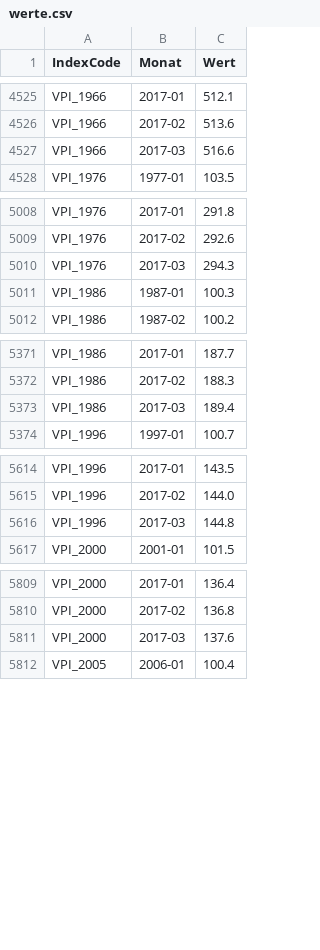
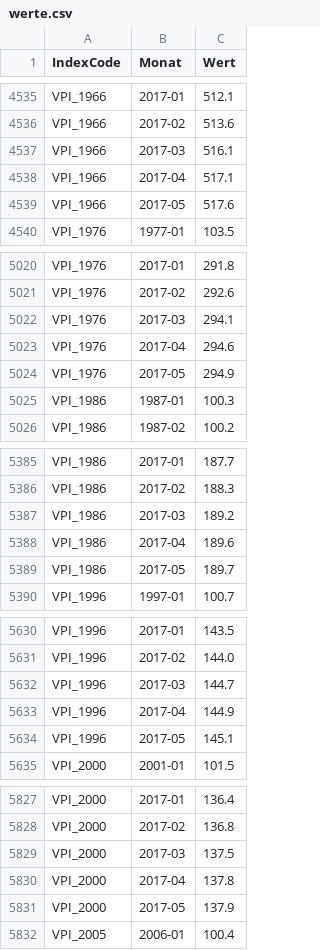
Before and after one commit to wischi-chr/AustriaVPI, a CSV file: data/werte.csv, drawn as a sheet; only a part is shown, gaps mark what is left out; the diff covers the shown part only.

```diff
--- a/data/werte.csv
+++ b/data/werte.csv
@@ -4526,3 +4536,5 @@ VPI_1966,2017-01,512.1
 VPI_1966,2017-02,513.6
-VPI_1966,2017-03,516.6
+VPI_1966,2017-03,516.1
+VPI_1966,2017-04,517.1
+VPI_1966,2017-05,517.6
 VPI_1976,1977-01,103.5
@@ -5009,3 +5021,5 @@ VPI_1976,2017-01,291.8
 VPI_1976,2017-02,292.6
-VPI_1976,2017-03,294.3
+VPI_1976,2017-03,294.1
+VPI_1976,2017-04,294.6
+VPI_1976,2017-05,294.9
 VPI_1986,1987-01,100.3
@@ -5372,3 +5386,5 @@ VPI_1986,2017-01,187.7
 VPI_1986,2017-02,188.3
-VPI_1986,2017-03,189.4
+VPI_1986,2017-03,189.2
+VPI_1986,2017-04,189.6
+VPI_1986,2017-05,189.7
 VPI_1996,1997-01,100.7
@@ -5615,3 +5631,5 @@ VPI_1996,2017-01,143.5
 VPI_1996,2017-02,144.0
-VPI_1996,2017-03,144.8
+VPI_1996,2017-03,144.7
+VPI_1996,2017-04,144.9
+VPI_1996,2017-05,145.1
 VPI_2000,2001-01,101.5
@@ -5810,3 +5828,5 @@ VPI_2000,2017-01,136.4
 VPI_2000,2017-02,136.8
-VPI_2000,2017-03,137.6
+VPI_2000,2017-03,137.5
+VPI_2000,2017-04,137.8
+VPI_2000,2017-05,137.9
 VPI_2005,2006-01,100.4
```
Also changed, not shown: 16 added rows and 8 edited cells elsewhere in this file.
